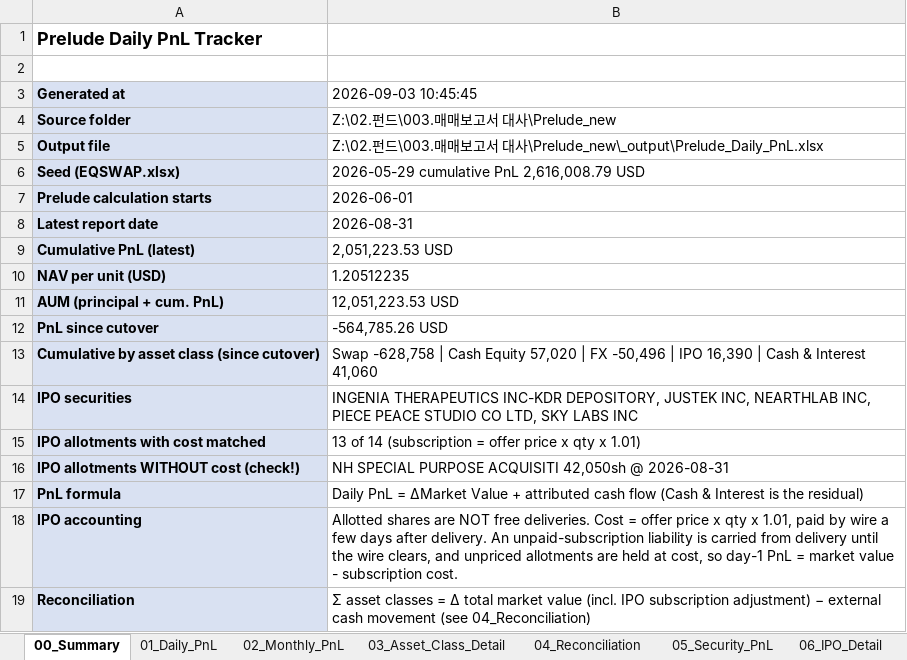
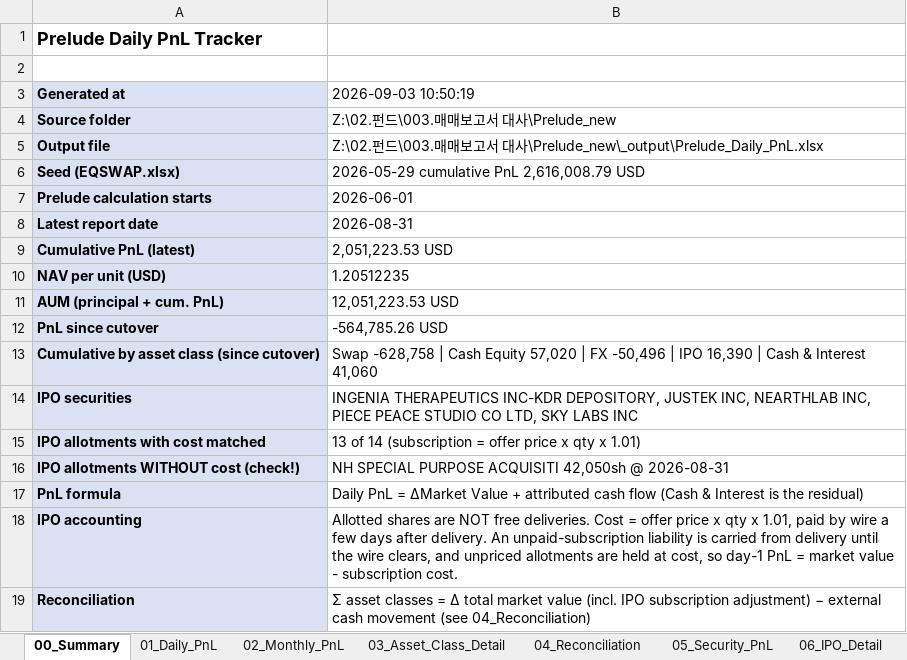
Before and after one commit to krisjohn1105-hash/ljt1105, an Excel workbook: PreludePnL/sample_output/Prelude_Daily_PnL_EN.xlsx, sheet 00_Summary, drawn as a sheet; values as stored, in another font and other column widths than the file's, no borders; charts and pictures not drawn; the diff names each change by its address in the sheet, - before the commit and + after, or states it on an @@ line.

Commit message:
Auto commit: 2026-09-03 11:20:03 (1 files changed)

```diff
--- a/PreludePnL/sample_output/Prelude_Daily_PnL_EN.xlsx (sheet 00_Summary)
+++ b/PreludePnL/sample_output/Prelude_Daily_PnL_EN.xlsx (sheet 00_Summary)
-B3: 2026-09-03 10:45:45
+B3: 2026-09-03 10:50:19
```
Also changed, not shown: sheet 02_Monthly_PnL.
